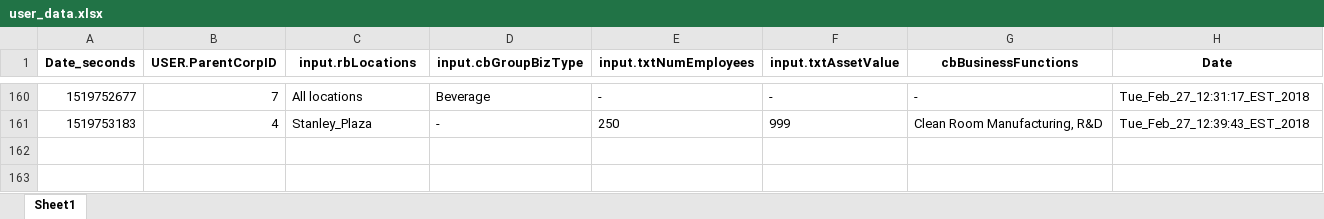
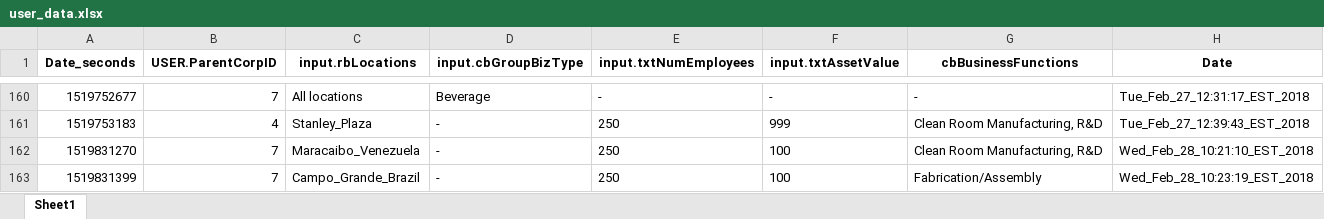
Before and after one commit to TheClimateService/UI-mockup, an Excel workbook: data/TCSDB/user_data.xlsx, sheet Sheet1, drawn as a sheet; only a part is shown, gaps mark what is left out; values as stored, in another font and other column widths than the file's, no borders; the diff names each change by its address in the sheet, - before the commit and + after, or states it on an @@ line.

```diff
--- a/data/TCSDB/user_data.xlsx (sheet Sheet1)
+++ b/data/TCSDB/user_data.xlsx (sheet Sheet1)
+row 162: 1519831270 | 7 | Maracaibo_Venezuela | - | 250 | 100 | Clean Room Manufacturing, R&D | Wed_Feb_28_10:21:10_EST_2018
+row 163: 1519831399 | 7 | Campo_Grande_Brazil | - | 250 | 100 | Fabrication/Assembly | Wed_Feb_28_10:23:19_EST_2018
```
Also changed, not shown: data/TCSDB/TCSDB_structure.xlsx, 32 other files.
